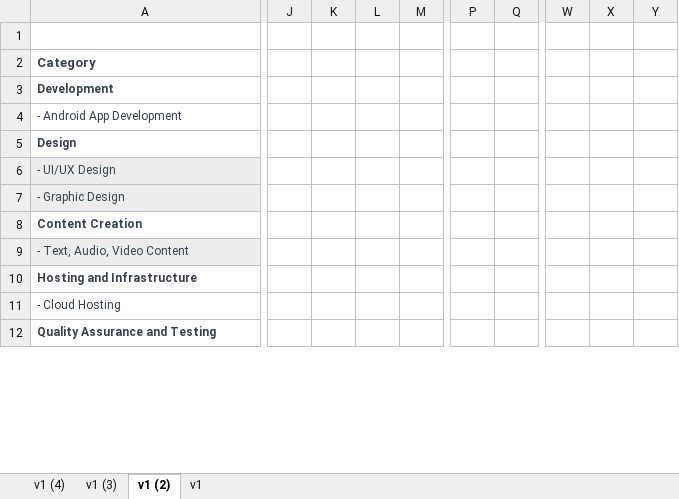
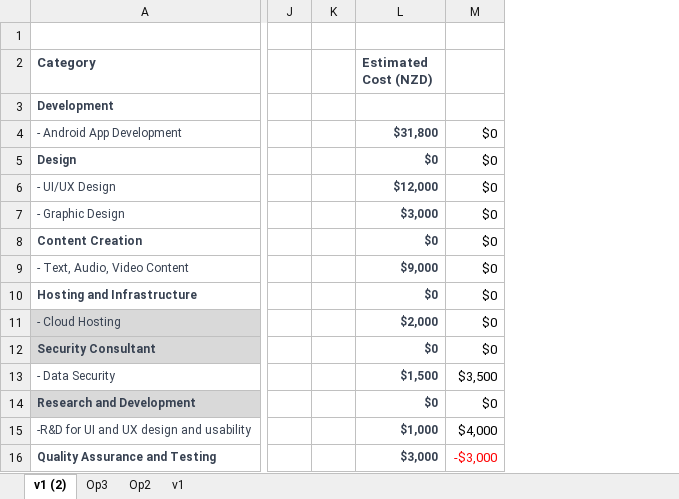
Before and after one commit to vijend795/IT6040-Agile-Project-Management, an Excel workbook: Budget.xlsx, sheet v1 (2), drawn as a sheet; only a part is shown, gaps mark what is left out; values as stored, in another font and other column widths than the file's, no borders; removed rows and columns are numbered as before the commit, all else as after; rows hold the shown columns only; the diff covers the shown part only; the diff names each change by its address in the sheet, - before the commit and + after, or states it on an @@ line.

```diff
--- a/Budget.xlsx (sheet v1 (2))
+++ b/Budget.xlsx (sheet v1 (2))
-sheet tab: v1 (3)
+sheet tab: Op3
-sheet tab: v1 (4)
+sheet tab: Op2
@@ sheet tab order changed: v1 (2) | Op3 | Op2 | v1 @@
-column J, empty
-column K, empty
-column L, empty
-column M, empty
+column J, empty
+column K, empty
+column L (Estimated Cost (NZD)), row 5: $0; rows 7-8: $3,000 | $0; rows 10-11: $0 | $2,000; row 16: $3,000
+column M, row 5: $0; rows 7-8: $0 | $0; rows 10-11: $0 | $0; row 16: -$3,000
-column P, empty
-column Q, empty
-column W, empty
-column X, empty
-column Y, empty
-row 4: - Android App Development
+row 4: - Android App Development |  |  | $31,800 | $0
-row 6: - UI/UX Design
+row 6: - UI/UX Design |  |  | $12,000 | $0
-A7 fill: #EDEDED
+A7 fill: none
-row 9: - Text, Audio, Video Content
+row 9: - Text, Audio, Video Content |  |  | $9,000 | $0
-A11 fill: none
+A11 fill: #D9D9D9
+row 12: Security Consultant |  |  | $0 | $0
+row 13: - Data Security |  |  | $1,500 | $3,500
+row 14: Research and Development |  |  | $0 | $0
+row 15: -R&D for UI and UX design and usability |  |  | $1,000 | $4,000
```
Also changed, not shown: 2 added rows, 11 removed rows, 1 hidden or unhidden row, 6 removed columns, 31 edited cells and cell formats elsewhere in this sheet, formulas that keep their value.
